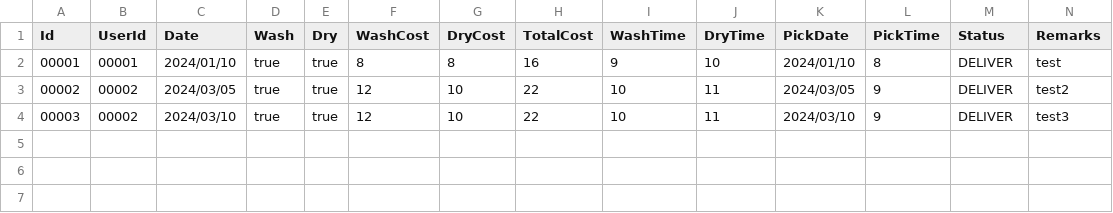
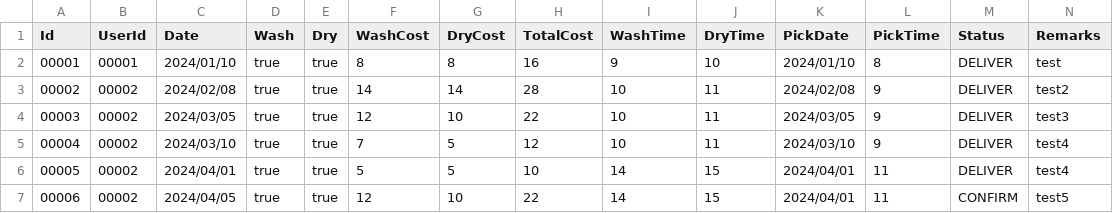
Before and after one commit to sujeewafed/F23_3175_G3_BubbleWash, a CSV file: app/src/main/res/raw/bookings.csv, drawn as a sheet.

```diff
--- a/app/src/main/res/raw/bookings.csv
+++ b/app/src/main/res/raw/bookings.csv
@@ -2,3 +2,6 @@ Id,UserId,Date,Wash,Dry,WashCost,DryCost,TotalCost,WashTime,DryTime,PickDate,Pic
 00001,00001,2024/01/10,true,true,8,8,16,9,10,2024/01/10,8,DELIVER,test
-00002,00002,2024/03/05,true,true,12,10,22,10,11,2024/03/05,9,DELIVER,test2
-00003,00002,2024/03/10,true,true,12,10,22,10,11,2024/03/10,9,DELIVER,test3
+00002,00002,2024/02/08,true,true,14,14,28,10,11,2024/02/08,9,DELIVER,test2
+00003,00002,2024/03/05,true,true,12,10,22,10,11,2024/03/05,9,DELIVER,test3
+00004,00002,2024/03/10,true,true,7,5,12,10,11,2024/03/10,9,DELIVER,test4
+00005,00002,2024/04/01,true,true,5,5,10,14,15,2024/04/01,11,DELIVER,test4
+00006,00002,2024/04/05,true,true,12,10,22,14,15,2024/04/01,11,CONFIRM,test5
```
Also changed, not shown: 5 other files.
